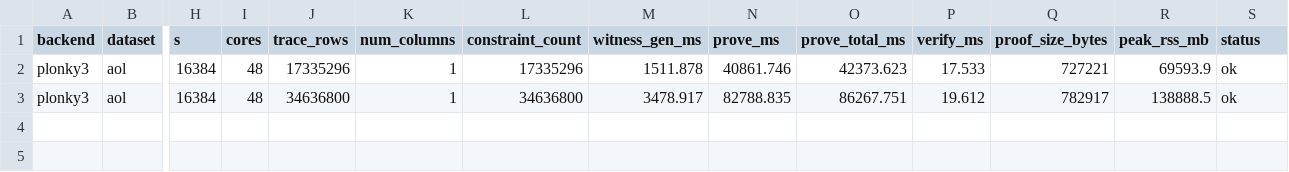
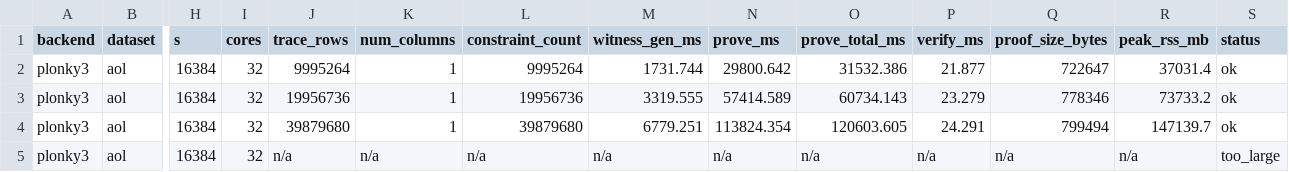
Before and after one commit to tuzijun111/zkSketch, a CSV file: results/ss_batch_naive.csv, drawn as a sheet; only a part is shown, gaps mark what is left out; rows hold the shown columns only; the diff names each change by its address in the sheet, - before the commit and + after, or states it on an @@ line.

```diff
--- a/results/ss_batch_naive.csv
+++ b/results/ss_batch_naive.csv
-I2:I3 (cores): 48
+I2:I3 (cores): 32
-J2 (trace_rows): 17335296
+J2 (trace_rows): 9995264
-L2 (constraint_count): 17335296
+L2 (constraint_count): 9995264
-M2 (witness_gen_ms): 1511.878
+M2 (witness_gen_ms): 1731.744
-N2 (prove_ms): 40861.746
+N2 (prove_ms): 29800.642
-O2 (prove_total_ms): 42373.623
+O2 (prove_total_ms): 31532.386
-P2 (verify_ms): 17.533
+P2 (verify_ms): 21.877
-Q2 (proof_size_bytes): 727221
+Q2 (proof_size_bytes): 722647
-R2 (peak_rss_mb): 69593.9
+R2 (peak_rss_mb): 37031.4
-J3 (trace_rows): 34636800
+J3 (trace_rows): 19956736
-L3 (constraint_count): 34636800
+L3 (constraint_count): 19956736
-M3 (witness_gen_ms): 3478.917
+M3 (witness_gen_ms): 3319.555
-N3 (prove_ms): 82788.835
+N3 (prove_ms): 57414.589
-O3 (prove_total_ms): 86267.751
+O3 (prove_total_ms): 60734.143
-P3 (verify_ms): 19.612
+P3 (verify_ms): 23.279
-Q3 (proof_size_bytes): 782917
+Q3 (proof_size_bytes): 778346
-R3 (peak_rss_mb): 138888.5
+R3 (peak_rss_mb): 73733.2
+row 4: plonky3 | aol | 16384 | 32 | 39879680 | 1 | 39879680 | 6779.251 | 113824.354 | 120603.605 | 24.291 | 799494 | 147139.7 | ok
+row 5: plonky3 | aol | 16384 | 32 | n/a | n/a | n/a | n/a | n/a | n/a | n/a | n/a | n/a | too_large
```
Also changed, not shown: results/cm_batch_merkle.csv, results/cm_batch_omc.csv, 36 other files.
